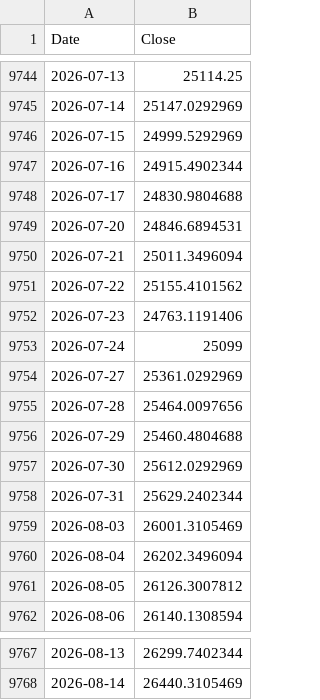
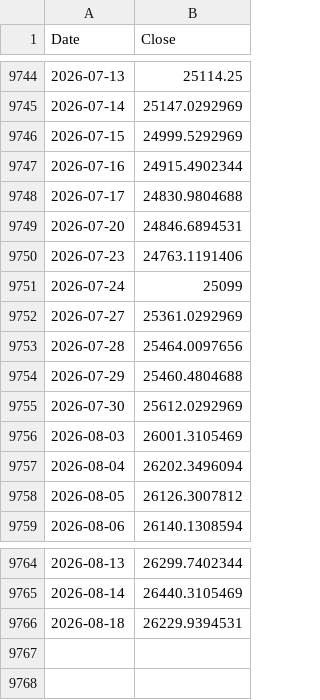
Before and after one commit to rkarim25/Guarded-levered-SP, a CSV file: dax_daily.csv, drawn as a sheet; only a part is shown, gaps mark what is left out; removed rows and columns are numbered as before the commit, all else as after; the diff names each change by its address in the sheet, - before the commit and + after, or states it on an @@ line.

```diff
--- a/dax_daily.csv
+++ b/dax_daily.csv
-row 9750: 2026-07-21 | 25011.3496094
-row 9751: 2026-07-22 | 25155.4101562
-row 9758: 2026-07-31 | 25629.2402344
+row 9766: 2026-08-18 | 26229.9394531
```
Also changed, not shown: ftse250_daily.csv, gold_daily.csv, 18 other files.
